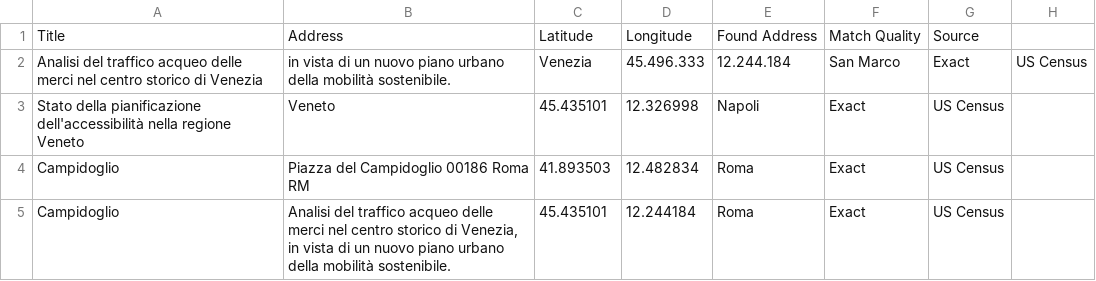
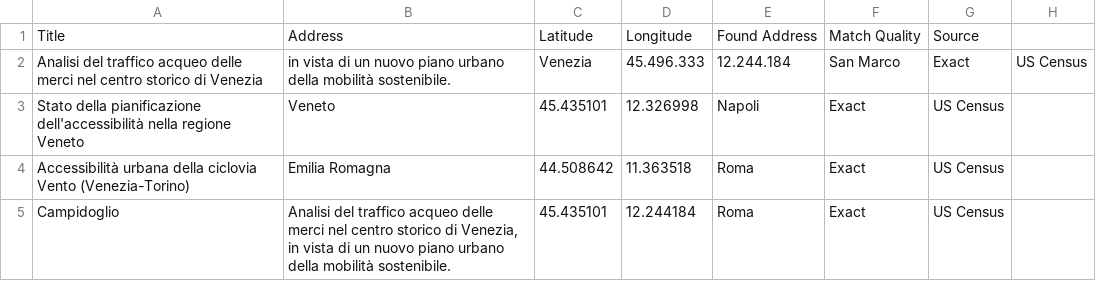
Before and after one commit to zampy90/leaflet-map-simple, a CSV file: data.csv, drawn as a sheet.

Commit message:
Update data.csv

```diff
--- a/data.csv
+++ b/data.csv
@@ -3,3 +3,3 @@ Analisi del traffico acqueo delle merci nel centro storico di Venezia, in vista
 Stato della pianificazione dell'accessibilità nella regione Veneto,"Veneto",45.435101,12.326998,"Napoli",Exact,US Census
-Campidoglio,"Piazza del Campidoglio 00186 Roma RM",41.893503,12.482834,"Roma",Exact,US Census
+Accessibilità urbana della ciclovia Vento (Venezia-Torino),"Emilia Romagna",44.508642,11.363518,"Roma",Exact,US Census
 Campidoglio,"Analisi del traffico acqueo delle merci nel centro storico di Venezia, in vista di un nuovo piano urbano della mobilità sostenibile.",45.435101,12.244184,"Roma",Exact,US Census
```
